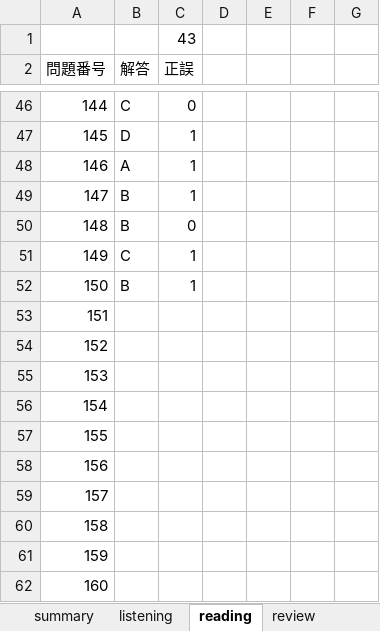
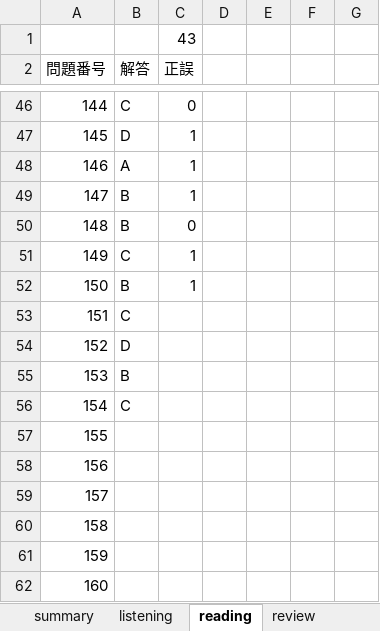
Before and after one commit to Shinichi0713/english-study, an Excel workbook: l_r/3rd.xlsx, sheet reading, drawn as a sheet; only a part is shown, gaps mark what is left out; values as stored, in another font and other column widths than the file's, no borders; the diff names each change by its address in the sheet, - before the commit and + after, or states it on an @@ line.

Commit message:
up

```diff
--- a/l_r/3rd.xlsx (sheet reading)
+++ b/l_r/3rd.xlsx (sheet reading)
-B53 (解答): (empty)
+B53 (解答): C
-B54 (解答): (empty)
+B54 (解答): D
-B55 (解答): (empty)
+B55 (解答): B
-B56 (解答): (empty)
+B56 (解答): C
```
